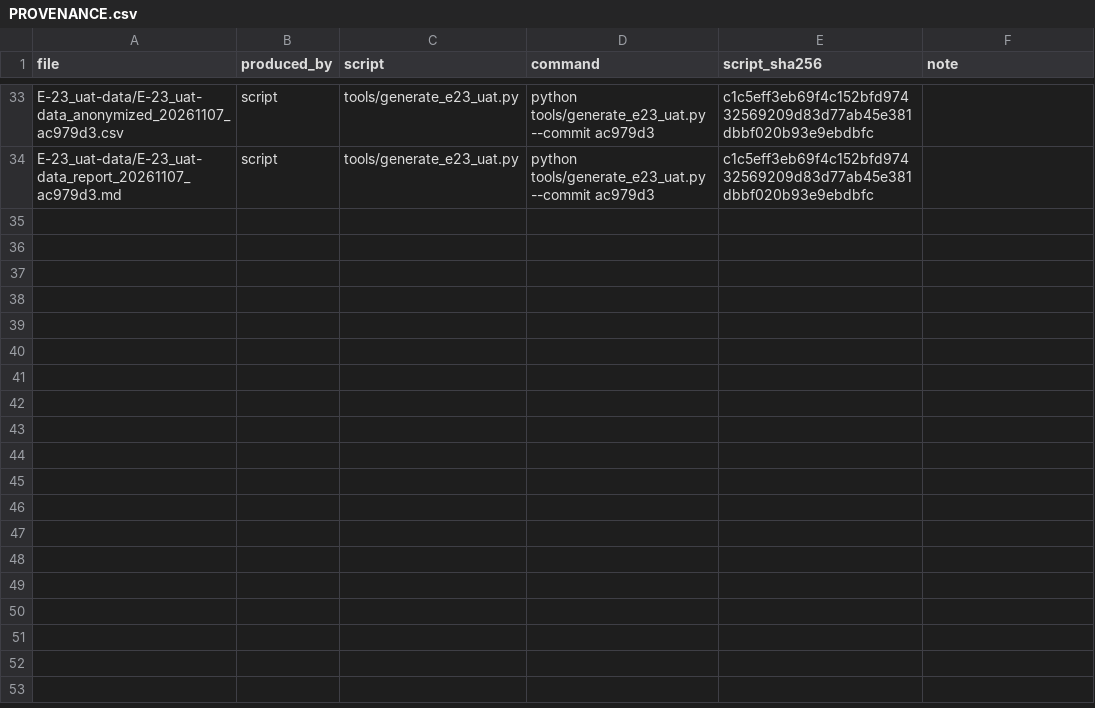
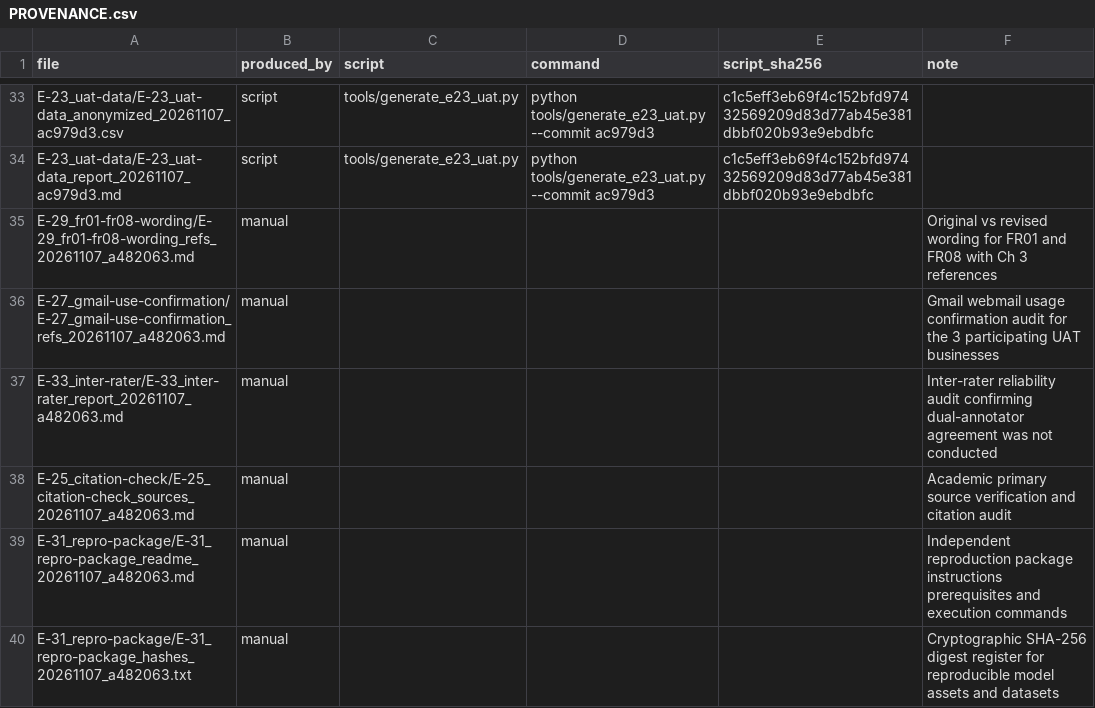
Before and after one commit to j4ffyy/Aegis-Phishing-Context-Analyzer, a CSV file: evidence/PROVENANCE.csv, drawn as a sheet; only a part is shown, gaps mark what is left out; the diff names each change by its address in the sheet, - before the commit and + after, or states it on an @@ line.

```diff
--- a/evidence/PROVENANCE.csv
+++ b/evidence/PROVENANCE.csv
+row 35: E-29_fr01-fr08-wording/E-29_fr01-fr08-wording_refs_20261107_a482063.md | manual |  |  |  | Original vs revised wording for FR01 and FR08 with Ch 3 references
+row 36: E-27_gmail-use-confirmation/E-27_gmail-use-confirmation_refs_20261107_a482063.md | manual |  |  |  | Gmail webmail usage confirmation audit for the 3 participating UAT businesses
+row 37: E-33_inter-rater/E-33_inter-rater_report_20261107_a482063.md | manual |  |  |  | Inter-rater reliability audit confirming dual-annotator agreement was not conducted
+row 38: E-25_citation-check/E-25_citation-check_sources_20261107_a482063.md | manual |  |  |  | Academic primary source verification and citation audit
+row 39: E-31_repro-package/E-31_repro-package_readme_20261107_a482063.md | manual |  |  |  | Independent reproduction package instructions prerequisites and execution commands
+row 40: E-31_repro-package/E-31_repro-package_hashes_20261107_a482063.txt | manual |  |  |  | Cryptographic SHA-256 digest register for reproducible model assets and datasets
```
Also changed, not shown: evidence/EVIDENCE_INDEX.csv, 8 other files.
